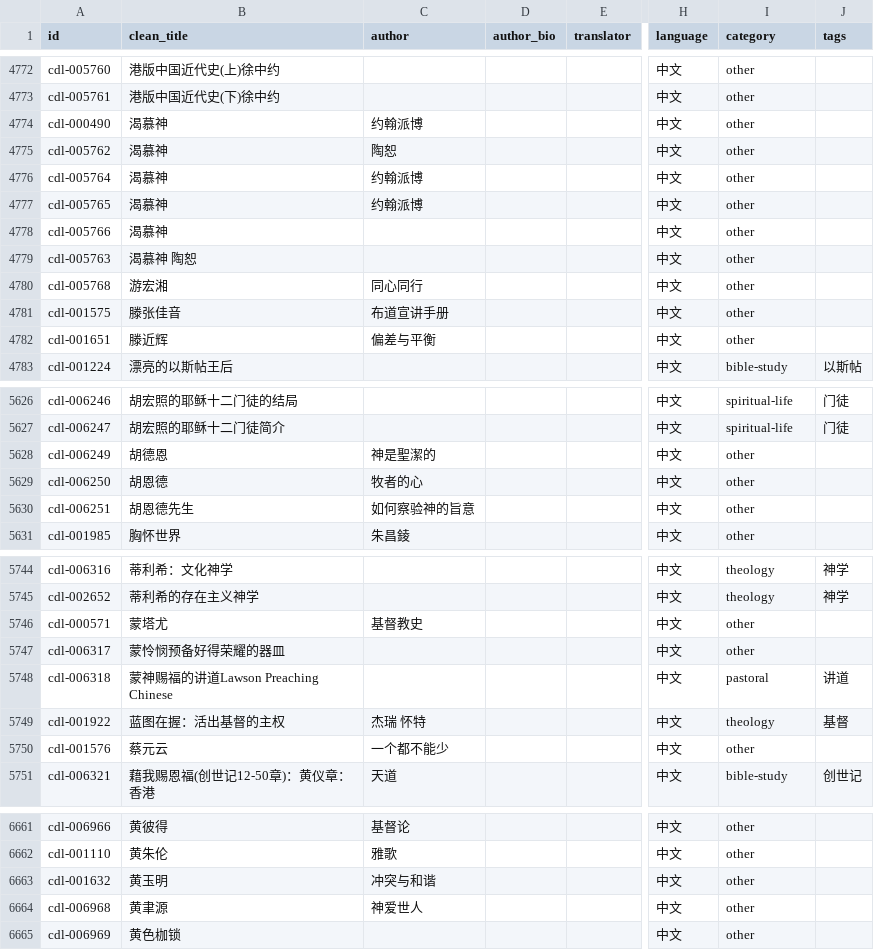
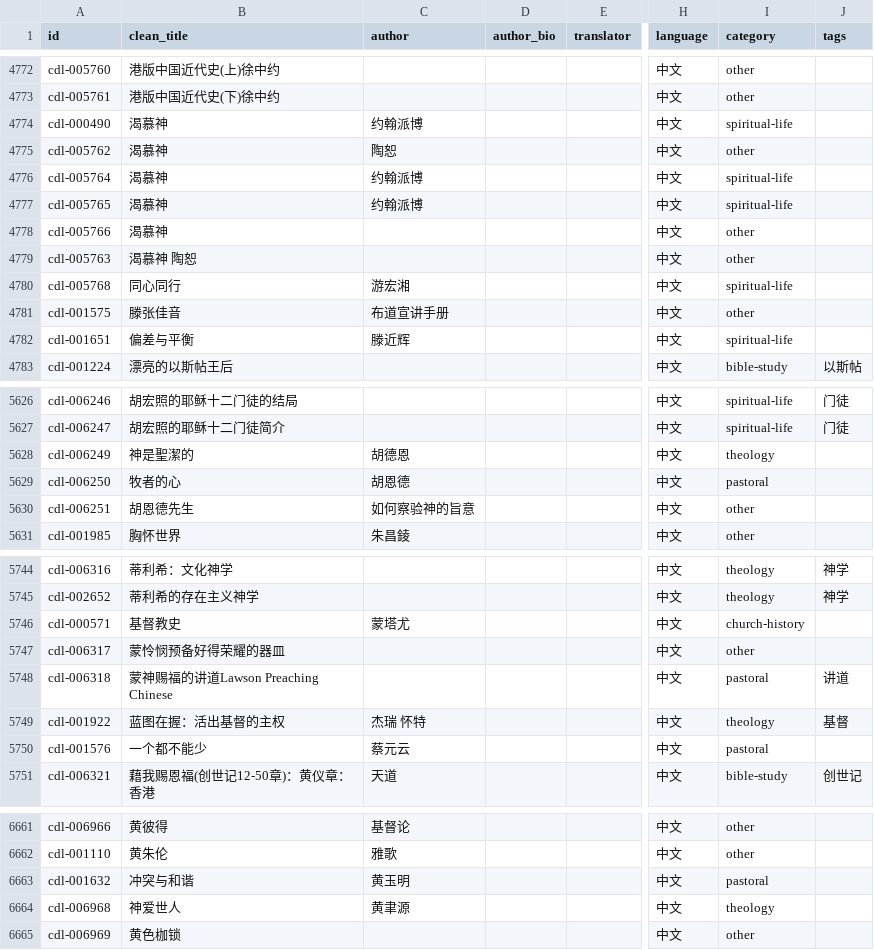
Before and after one commit to GioiaZheng/christian-digital-library, a CSV file: data/books.csv, drawn as a sheet; only a part is shown, gaps mark what is left out; the diff covers the shown part only; the diff names each change by its address in the sheet, - before the commit and + after, or states it on an @@ line.

Commit message:
Clean additional swapped catalog fields

```diff
--- a/data/books.csv
+++ b/data/books.csv
-I4774 (category): other
+I4774 (category): spiritual-life
-I4776:I4777 (category): other
+I4776:I4777 (category): spiritual-life
-B4780 (clean_title): 游宏湘
+B4780 (clean_title): 同心同行
-C4780 (author): 同心同行
+C4780 (author): 游宏湘
-I4780 (category): other
+I4780 (category): spiritual-life
-B4782 (clean_title): 滕近辉
+B4782 (clean_title): 偏差与平衡
-C4782 (author): 偏差与平衡
+C4782 (author): 滕近辉
-I4782 (category): other
+I4782 (category): spiritual-life
-B5628 (clean_title): 胡德恩
+B5628 (clean_title): 神是聖潔的
-C5628 (author): 神是聖潔的
+C5628 (author): 胡德恩
-I5628 (category): other
+I5628 (category): theology
-B5629 (clean_title): 胡恩德
+B5629 (clean_title): 牧者的心
-C5629 (author): 牧者的心
+C5629 (author): 胡恩德
-I5629 (category): other
+I5629 (category): pastoral
-B5746 (clean_title): 蒙塔尤
+B5746 (clean_title): 基督教史
-C5746 (author): 基督教史
+C5746 (author): 蒙塔尤
-I5746 (category): other
+I5746 (category): church-history
-B5750 (clean_title): 蔡元云
+B5750 (clean_title): 一个都不能少
-C5750 (author): 一个都不能少
+C5750 (author): 蔡元云
-I5750 (category): other
+I5750 (category): pastoral
-B6663 (clean_title): 黄玉明
+B6663 (clean_title): 冲突与和谐
-C6663 (author): 冲突与和谐
+C6663 (author): 黄玉明
-I6663 (category): other
+I6663 (category): pastoral
-B6664 (clean_title): 黄聿源
+B6664 (clean_title): 神爱世人
-C6664 (author): 神爱世人
+C6664 (author): 黄聿源
-I6664 (category): other
+I6664 (category): theology
```
Also changed, not shown: 125 edited cells elsewhere in this file.
